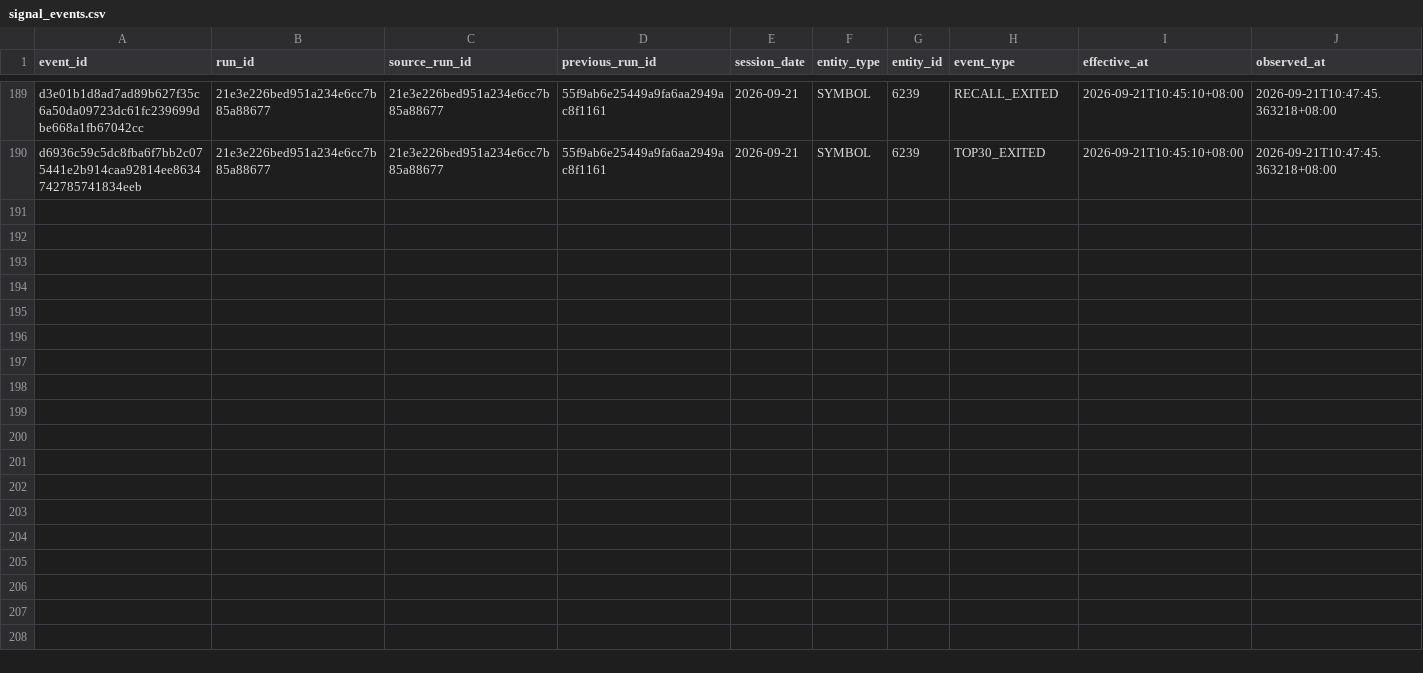
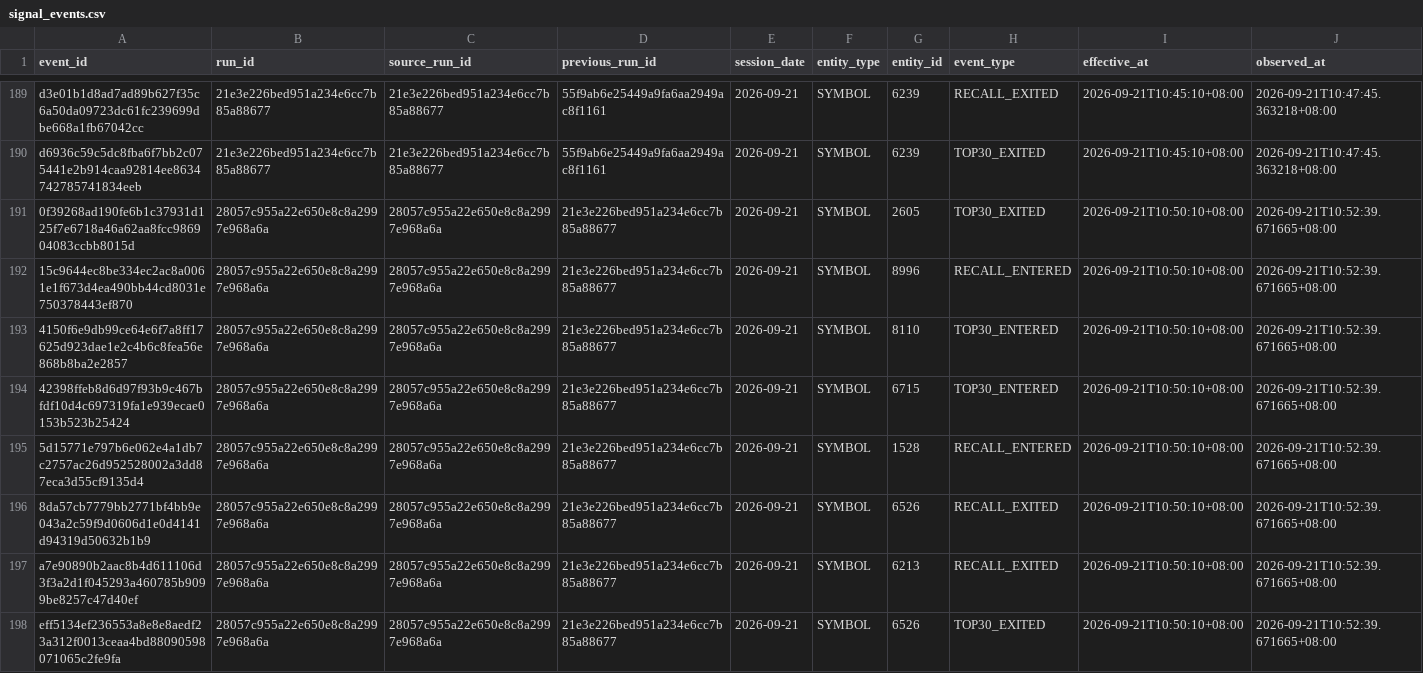
Before and after one commit to luoafei88-ux/tradingai-institutional-data, a CSV file: scanner/signal_events.csv, drawn as a sheet; only a part is shown, gaps mark what is left out; rows hold the shown columns only; the diff names each change by its address in the sheet, - before the commit and + after, or states it on an @@ line.

Commit message:
chore: update TSE common-stock scanner

```diff
--- a/scanner/signal_events.csv
+++ b/scanner/signal_events.csv
+row 191: 0f39268ad190fe6b1c37931d125f7e6718a46a62aa8fcc986904083ccbb8015d | 28057c955a22e650e8c8a2997e968a6a | 28057c955a22e650e8c8a2997e968a6a | 21e3e226bed951a234e6cc7b85a88677 | 2026-09-21 | SYMBOL | 2605 | TOP30_EXITED | 2026-09-21T10:50:10+08:00 | 2026-09-21T10:52:39.671665+08:00
+row 192: 15c9644ec8be334ec2ac8a0061e1f673d4ea490bb44cd8031e750378443ef870 | 28057c955a22e650e8c8a2997e968a6a | 28057c955a22e650e8c8a2997e968a6a | 21e3e226bed951a234e6cc7b85a88677 | 2026-09-21 | SYMBOL | 8996 | RECALL_ENTERED | 2026-09-21T10:50:10+08:00 | 2026-09-21T10:52:39.671665+08:00
+row 193: 4150f6e9db99ce64e6f7a8ff17625d923dae1e2c4b6c8fea56e868b8ba2e2857 | 28057c955a22e650e8c8a2997e968a6a | 28057c955a22e650e8c8a2997e968a6a | 21e3e226bed951a234e6cc7b85a88677 | 2026-09-21 | SYMBOL | 8110 | TOP30_ENTERED | 2026-09-21T10:50:10+08:00 | 2026-09-21T10:52:39.671665+08:00
+row 194: 42398ffeb8d6d97f93b9c467bfdf10d4c697319fa1e939ecae0153b523b25424 | 28057c955a22e650e8c8a2997e968a6a | 28057c955a22e650e8c8a2997e968a6a | 21e3e226bed951a234e6cc7b85a88677 | 2026-09-21 | SYMBOL | 6715 | TOP30_ENTERED | 2026-09-21T10:50:10+08:00 | 2026-09-21T10:52:39.671665+08:00
+row 195: 5d15771e797b6e062e4a1db7c2757ac26d952528002a3dd87eca3d55cf9135d4 | 28057c955a22e650e8c8a2997e968a6a | 28057c955a22e650e8c8a2997e968a6a | 21e3e226bed951a234e6cc7b85a88677 | 2026-09-21 | SYMBOL | 1528 | RECALL_ENTERED | 2026-09-21T10:50:10+08:00 | 2026-09-21T10:52:39.671665+08:00
+row 196: 8da57cb7779bb2771bf4bb9e043a2c59f9d0606d1e0d4141d94319d50632b1b9 | 28057c955a22e650e8c8a2997e968a6a | 28057c955a22e650e8c8a2997e968a6a | 21e3e226bed951a234e6cc7b85a88677 | 2026-09-21 | SYMBOL | 6526 | RECALL_EXITED | 2026-09-21T10:50:10+08:00 | 2026-09-21T10:52:39.671665+08:00
+row 197: a7e90890b2aac8b4d611106d3f3a2d1f045293a460785b9099be8257c47d40ef | 28057c955a22e650e8c8a2997e968a6a | 28057c955a22e650e8c8a2997e968a6a | 21e3e226bed951a234e6cc7b85a88677 | 2026-09-21 | SYMBOL | 6213 | RECALL_EXITED | 2026-09-21T10:50:10+08:00 | 2026-09-21T10:52:39.671665+08:00
+row 198: eff5134ef236553a8e8e8aedf23a312f0013ceaa4bd88090598071065c2fe9fa | 28057c955a22e650e8c8a2997e968a6a | 28057c955a22e650e8c8a2997e968a6a | 21e3e226bed951a234e6cc7b85a88677 | 2026-09-21 | SYMBOL | 6526 | TOP30_EXITED | 2026-09-21T10:50:10+08:00 | 2026-09-21T10:52:39.671665+08:00
```
Also changed, not shown: scanner/full_market_scanner.csv, scanner/sector_radar.csv, 4 other files.
